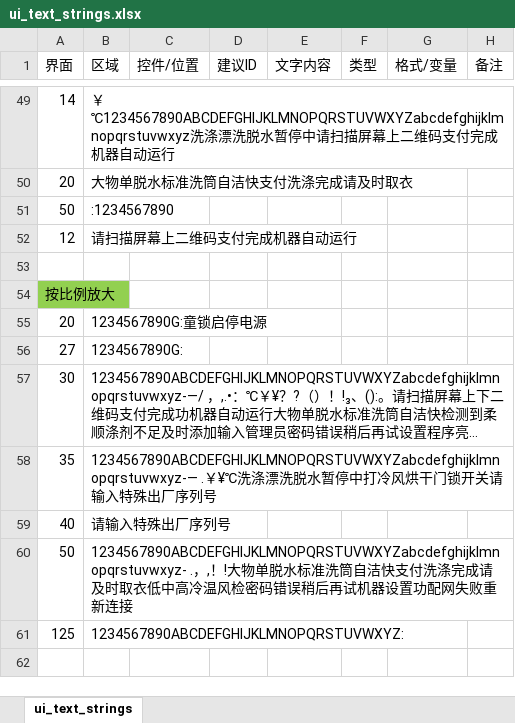
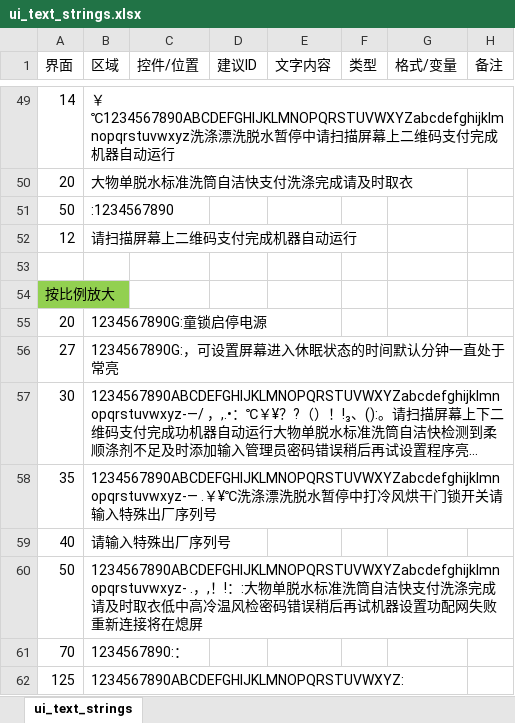
Before and after one commit to hmzl556/LVGL_zzt_v1.5, an Excel workbook: lv_port_pc_vscode-master/src/ui/ui_text_strings.xlsx, sheet ui_text_strings, drawn as a sheet; only a part is shown, gaps mark what is left out; long unchanged cells end in …; values as stored, in another font and other column widths than the file's, no borders; the diff names each change by its address in the sheet, - before the commit and + after, or states it on an @@ line.

```diff
--- a/lv_port_pc_vscode-master/src/ui/ui_text_strings.xlsx (sheet ui_text_strings)
+++ b/lv_port_pc_vscode-master/src/ui/ui_text_strings.xlsx (sheet ui_text_strings)
-B56 (区域): 1234567890G:
+B56 (区域): 1234567890G:，可设置屏幕进入休眠状态的时间默认分钟一直处于常亮
-B60 (区域): …，,！!大物单脱水标准洗筒自洁快支付洗涤完成请及时取衣低中高冷温风检密码错误稍后再试机器设置功配网失败重新连接
+B60 (区域): …，,！!：:大物单脱水标准洗筒自洁快支付洗涤完成请及时取衣低中高冷温风检密码错误稍后再试机器设置功配网失败重新连接将在熄屏
+row 61: 70 | 1234567890:：
```
Also changed, not shown: 6 other files.
